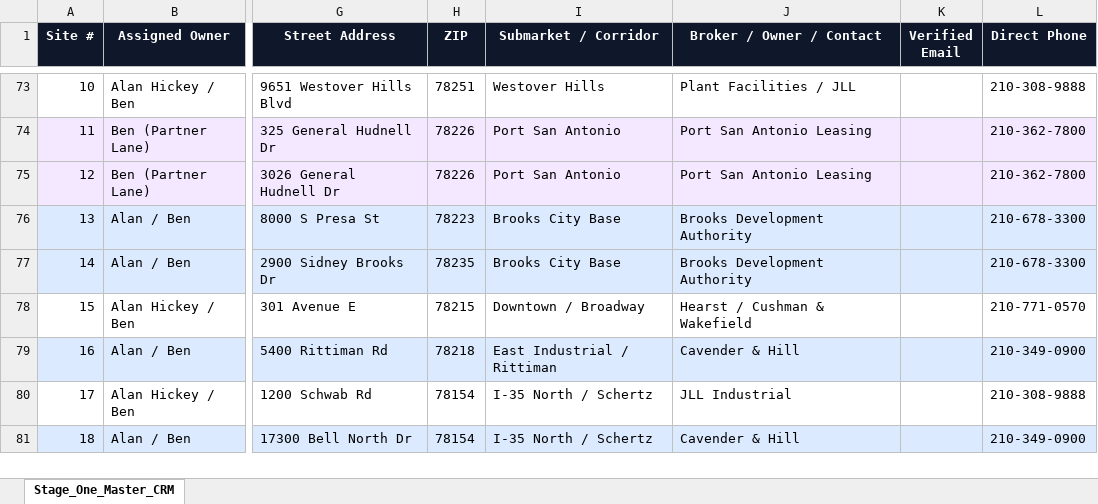
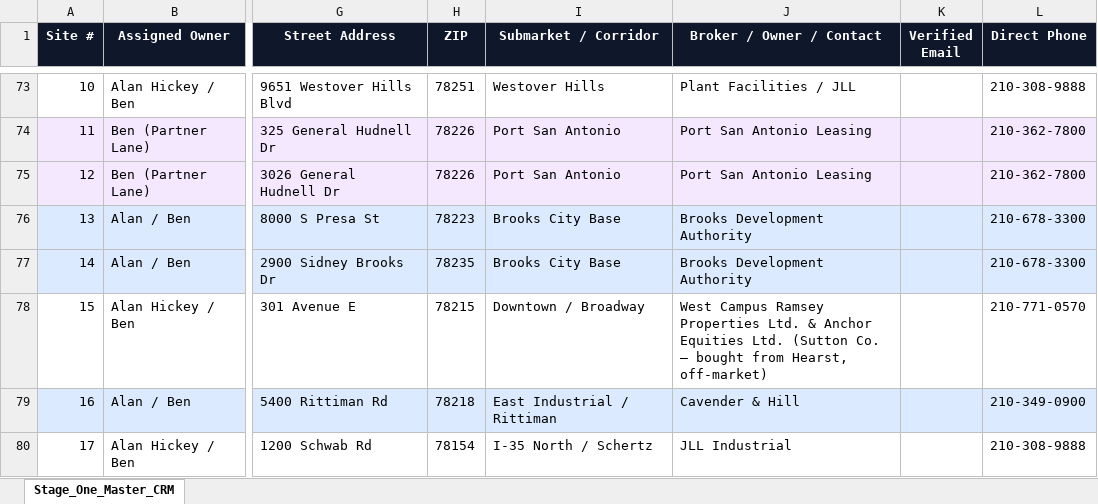
Before and after one commit to shinertx/sa-power-map, an Excel workbook: 4_STAGE_ONE_MASTER_CRM_303_SITES.xlsx, sheet Stage_One_Master_CRM, drawn as a sheet; only a part is shown, gaps mark what is left out; the shorter side is filled out with more unchanged rows; values as stored, in another font and other column widths than the file's, no borders; the diff covers the shown part only; the diff names each change by its address in the sheet, - before the commit and + after, or states it on an @@ line.

```diff
--- a/4_STAGE_ONE_MASTER_CRM_303_SITES.xlsx (sheet Stage_One_Master_CRM)
+++ b/4_STAGE_ONE_MASTER_CRM_303_SITES.xlsx (sheet Stage_One_Master_CRM)
-J78 (Broker / Owner / Contact): Hearst / Cushman & Wakefield
+J78 (Broker / Owner / Contact): West Campus Ramsey Properties Ltd. & Anchor Equities Ltd. (Sutton Co. — bought from Hearst, off-market)
```
Also changed, not shown: 5 added rows and 11 edited cells elsewhere in this sheet, 3 other files.
